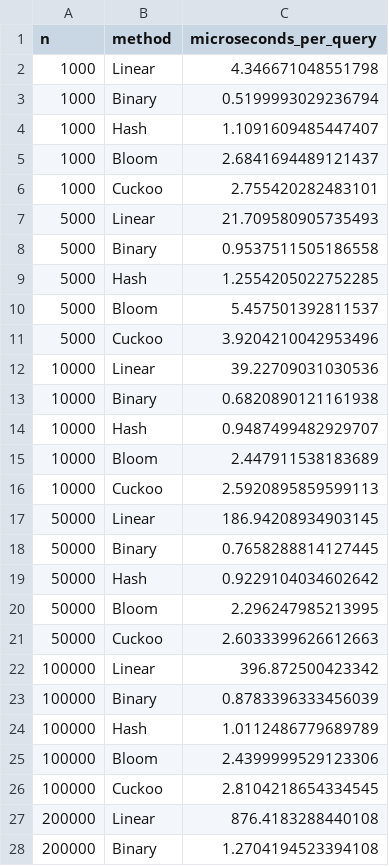
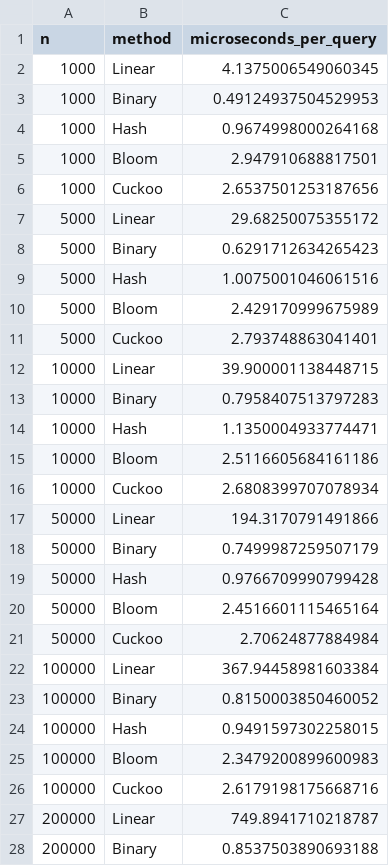
Before and after one commit to Manami108/COSC520-assignment1, a CSV file: benchmark_results.csv, drawn as a sheet; only a part is shown; the diff covers the shown part only.

```diff
--- a/benchmark_results.csv
+++ b/benchmark_results.csv
@@ -1,28 +1,28 @@
 n,method,microseconds_per_query
-1000,Linear,4.346671048551798
-1000,Binary,0.5199993029236794
-1000,Hash,1.1091609485447407
-1000,Bloom,2.6841694489121437
-1000,Cuckoo,2.755420282483101
-5000,Linear,21.709580905735493
-5000,Binary,0.9537511505186558
-5000,Hash,1.2554205022752285
-5000,Bloom,5.457501392811537
-5000,Cuckoo,3.9204210042953496
-10000,Linear,39.22709031030536
-10000,Binary,0.6820890121161938
-10000,Hash,0.9487499482929707
-10000,Bloom,2.447911538183689
-10000,Cuckoo,2.5920895859599113
-50000,Linear,186.94208934903145
-50000,Binary,0.7658288814127445
-50000,Hash,0.9229104034602642
-50000,Bloom,2.296247985213995
-50000,Cuckoo,2.6033399626612663
-100000,Linear,396.872500423342
-100000,Binary,0.8783396333456039
-100000,Hash,1.0112486779689789
-100000,Bloom,2.4399999529123306
-100000,Cuckoo,2.8104218654334545
-200000,Linear,876.4183288440108
-200000,Binary,1.2704194523394108
+1000,Linear,4.1375006549060345
+1000,Binary,0.49124937504529953
+1000,Hash,0.9674998000264168
+1000,Bloom,2.947910688817501
+1000,Cuckoo,2.6537501253187656
+5000,Linear,29.68250075355172
+5000,Binary,0.6291712634265423
+5000,Hash,1.0075001046061516
+5000,Bloom,2.429170999675989
+5000,Cuckoo,2.793748863041401
+10000,Linear,39.900001138448715
+10000,Binary,0.7958407513797283
+10000,Hash,1.1350004933774471
+10000,Bloom,2.5116605684161186
+10000,Cuckoo,2.6808399707078934
+50000,Linear,194.3170791491866
+50000,Binary,0.7499987259507179
+50000,Hash,0.9766709990799428
+50000,Bloom,2.4516601115465164
+50000,Cuckoo,2.70624877884984
+100000,Linear,367.94458981603384
+100000,Binary,0.8150003850460052
+100000,Hash,0.9491597302258015
+100000,Bloom,2.3479200899600983
+100000,Cuckoo,2.6179198175668716
+200000,Linear,749.8941710218787
+200000,Binary,0.8537503890693188
```
Also changed, not shown: 3 edited cells elsewhere in this file, 12 other files.
